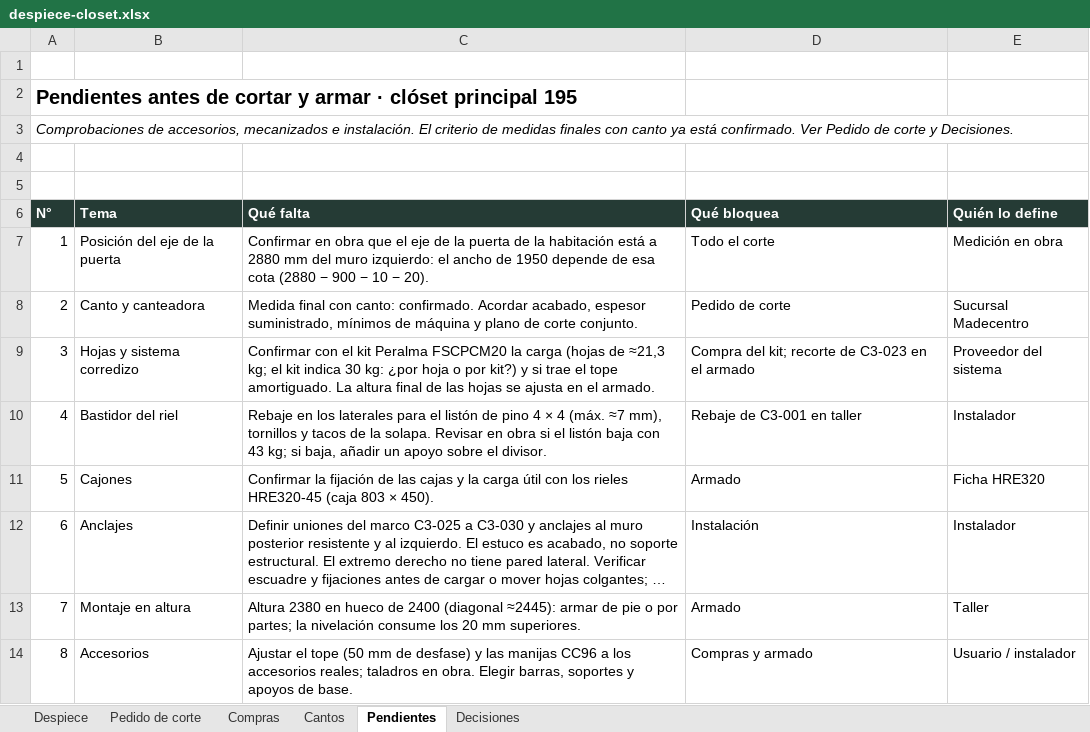
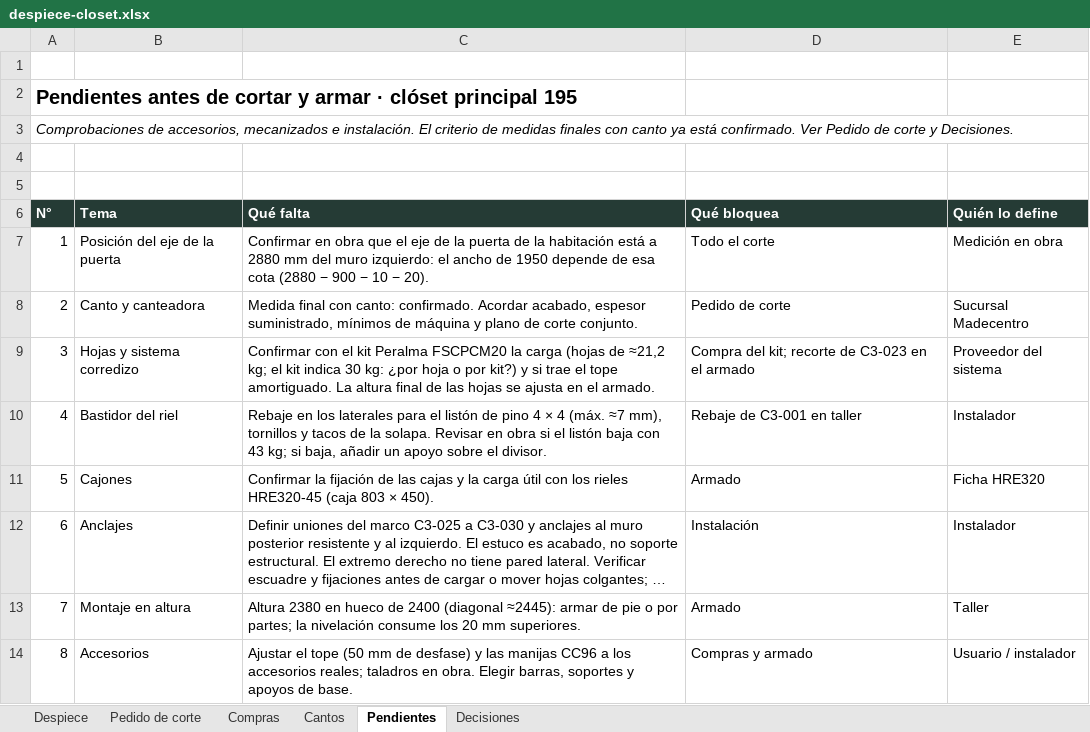
Before and after one commit to williamppmm/espacios-3d, an Excel workbook: despiece-closet.xlsx, sheet Pendientes, drawn as a sheet; long unchanged cells end in …; values as stored, in another font and other column widths than the file's, no borders; the diff names each change by its address in the sheet, - before the commit and + after, or states it on an @@ line.

```diff
--- a/despiece-closet.xlsx (sheet Pendientes)
+++ b/despiece-closet.xlsx (sheet Pendientes)
-C9 (Qué falta): …(hojas de ≈21,3 kg; el…
+C9 (Qué falta): …(hojas de ≈21,2 kg; el…
```
Also changed, not shown: sheet Pedido de corte, sheet Despiece, sheet Decisiones, sheet Cantos, sheet Compras, compras-proyecto.xlsx, cortes-madecentro-RH15-Cartagena-medidas-finales.xlsx, 8 other files.
